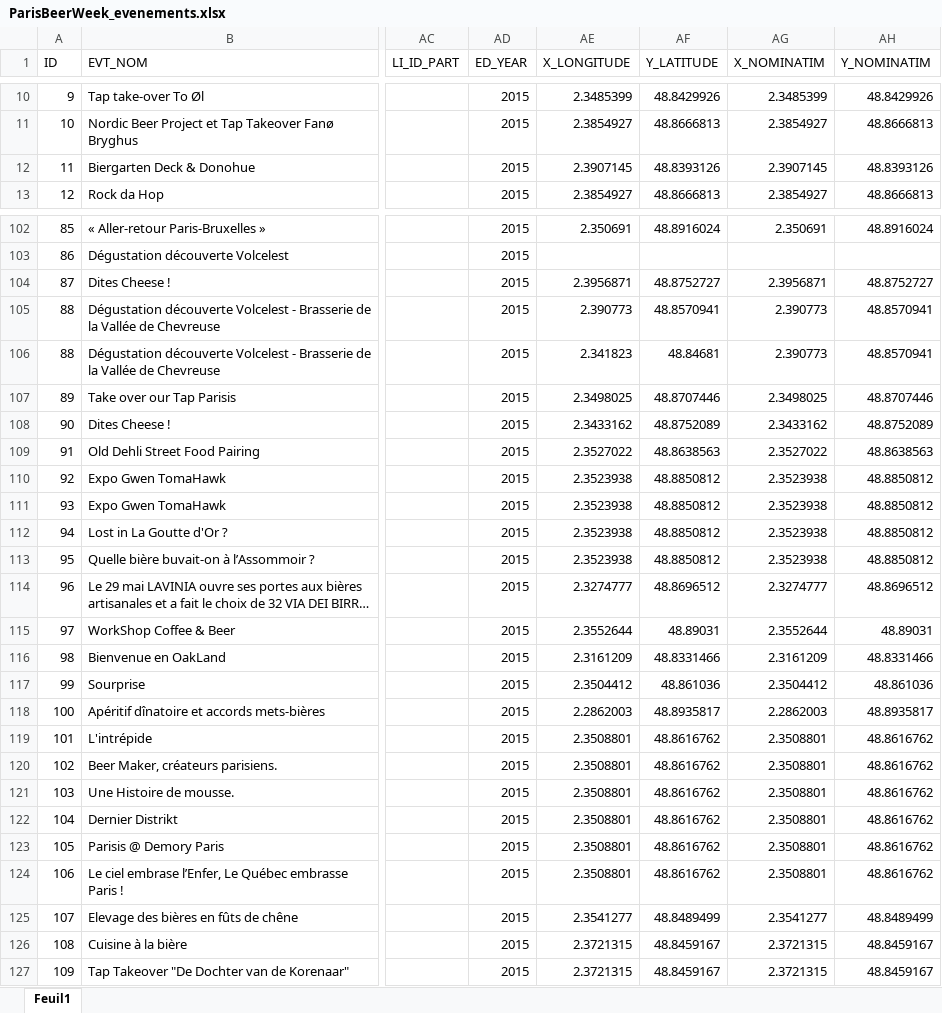
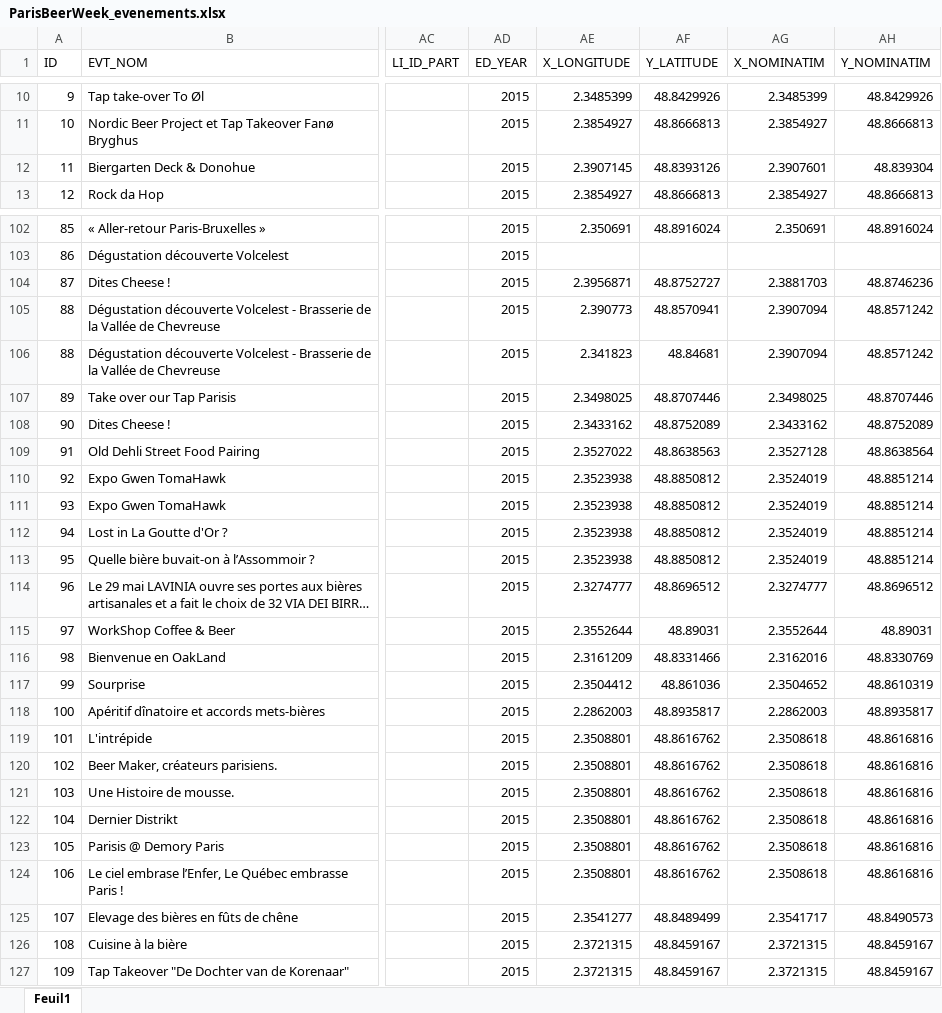
Before and after one commit to Guts/Paris-Beer-Week, an Excel workbook: data/raw_data/ParisBeerWeek_evenements.xlsx, sheet Feuil1, drawn as a sheet; only a part is shown, gaps mark what is left out; long unchanged cells end in …; values as stored, in another font and other column widths than the file's, no cell formats; the diff covers the shown part only; the diff names each change by its address in the sheet, - before the commit and + after, or states it on an @@ line.

```diff
--- a/data/raw_data/ParisBeerWeek_evenements.xlsx (sheet Feuil1)
+++ b/data/raw_data/ParisBeerWeek_evenements.xlsx (sheet Feuil1)
-AG12 (X_NOMINATIM): 2.3907145
+AG12 (X_NOMINATIM): 2.3907601
-AH12 (Y_NOMINATIM): 48.8393126
+AH12 (Y_NOMINATIM): 48.839304
-AG104 (X_NOMINATIM): 2.3956871
+AG104 (X_NOMINATIM): 2.3881703
-AH104 (Y_NOMINATIM): 48.8752727
+AH104 (Y_NOMINATIM): 48.8746236
-AG105:AG106 (X_NOMINATIM): 2.390773
+AG105:AG106 (X_NOMINATIM): 2.3907094
-AH105:AH106 (Y_NOMINATIM): 48.8570941
+AH105:AH106 (Y_NOMINATIM): 48.8571242
-AG109 (X_NOMINATIM): 2.3527022
+AG109 (X_NOMINATIM): 2.3527128
-AH109 (Y_NOMINATIM): 48.8638563
+AH109 (Y_NOMINATIM): 48.8638564
-AG110:AG113 (X_NOMINATIM): 2.3523938
+AG110:AG113 (X_NOMINATIM): 2.3524019
-AH110:AH113 (Y_NOMINATIM): 48.8850812
+AH110:AH113 (Y_NOMINATIM): 48.8851214
-AG116 (X_NOMINATIM): 2.3161209
+AG116 (X_NOMINATIM): 2.3162016
-AH116 (Y_NOMINATIM): 48.8331466
+AH116 (Y_NOMINATIM): 48.8330769
-AG117 (X_NOMINATIM): 2.3504412
+AG117 (X_NOMINATIM): 2.3504652
-AH117 (Y_NOMINATIM): 48.861036
+AH117 (Y_NOMINATIM): 48.8610319
-AG119:AG124 (X_NOMINATIM): 2.3508801
+AG119:AG124 (X_NOMINATIM): 2.3508618
-AH119:AH124 (Y_NOMINATIM): 48.8616762
+AH119:AH124 (Y_NOMINATIM): 48.8616816
-AG125 (X_NOMINATIM): 2.3541277
+AG125 (X_NOMINATIM): 2.3541717
-AH125 (Y_NOMINATIM): 48.8489499
+AH125 (Y_NOMINATIM): 48.8490573
```
Also changed, not shown: 96 edited cells elsewhere in this sheet, cell formats, data/raw_data/ParisBeerWeek_participants.xlsx, 5 other files.
